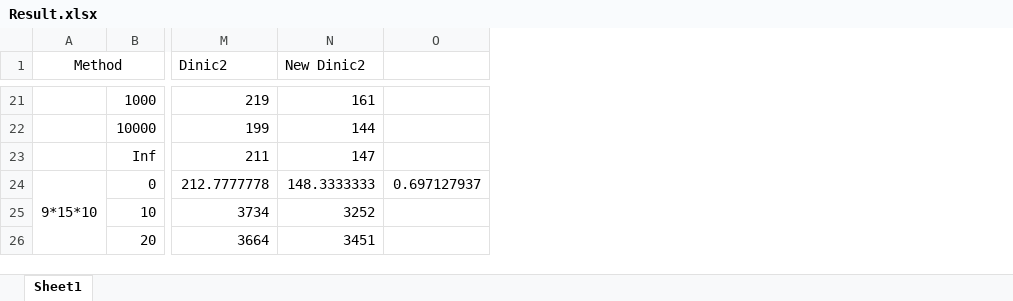
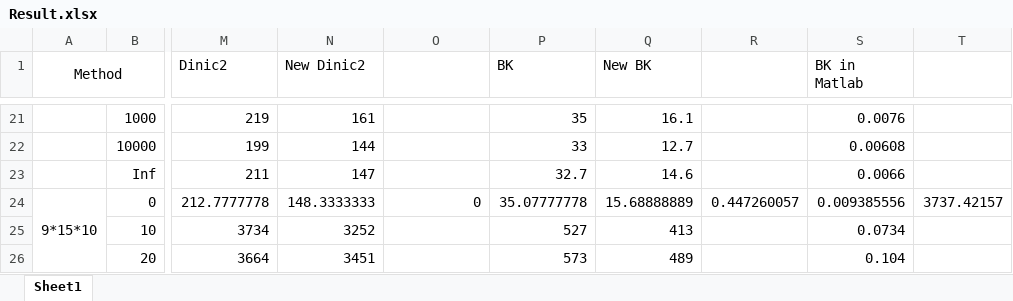
Before and after one commit to mengfanwang/Max-Flow-Algorithm-Collection-and-Implement, an Excel workbook: Result.xlsx, sheet Sheet1, drawn as a sheet; only a part is shown, gaps mark what is left out; values as stored, in another font and other column widths than the file's, no borders; the diff covers the shown part only; the diff names each change by its address in the sheet, - before the commit and + after, or states it on an @@ line.

```diff
--- a/Result.xlsx (sheet Sheet1)
+++ b/Result.xlsx (sheet Sheet1)
+column P (BK), rows 21-26: 35 | 33 | 32.7 | 35.07777778 | 527 | 573
+column Q (New BK), rows 21-26: 16.1 | 12.7 | 14.6 | 15.68888889 | 413 | 489
+column R, row 24: 0.447260057
+column S (BK in Matlab), rows 21-26: 0.0076 | 0.00608 | 0.0066 | 0.009385556 | 0.0734 | 0.104
+column T, row 24: 3737.42157
-O24: 0.697127937
+O24: 0
```
Also changed, not shown: 10 added rows and 4 edited cells elsewhere in this sheet, 20 other files.
